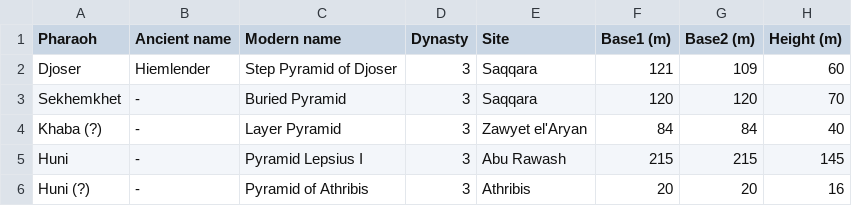
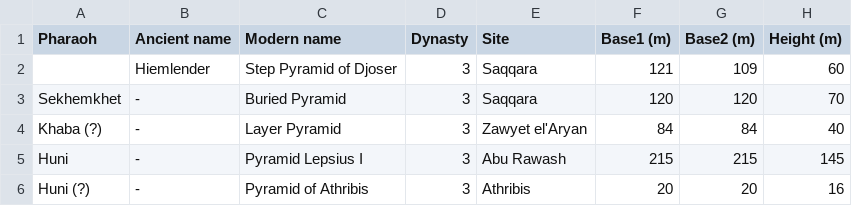
Before and after one commit to amr-kasem/ReadCSV, a CSV file: src/pyramids.csv, drawn as a sheet; only a part is shown; the diff names each change by its address in the sheet, - before the commit and + after, or states it on an @@ line.

```diff
--- a/src/pyramids.csv
+++ b/src/pyramids.csv
-A2 (Pharaoh): Djoser
+A2 (Pharaoh): (empty)
```
Also changed, not shown: 6 other files.
